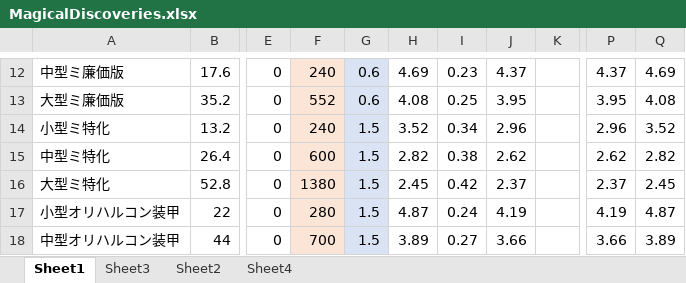
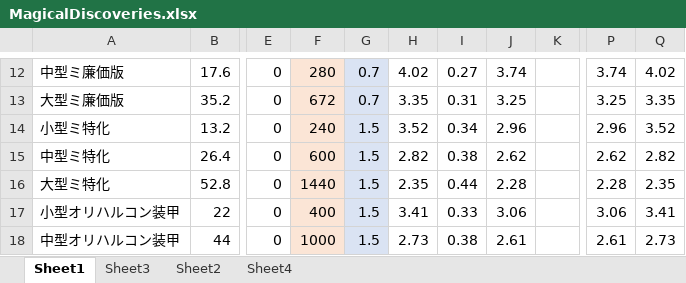
Before and after one commit to ROOT0616/MagicalDiscoveries, an Excel workbook: MagicalDiscoveries.xlsx, sheet Sheet1, drawn as a sheet; only a part is shown, gaps mark what is left out; values as stored, in another font and other column widths than the file's, no borders; charts and pictures not drawn; the diff covers the shown part only; the diff names each change by its address in the sheet, - before the commit and + after, or states it on an @@ line.

```diff
--- a/MagicalDiscoveries.xlsx (sheet Sheet1)
+++ b/MagicalDiscoveries.xlsx (sheet Sheet1)
-F12: 240
+F12: 280
-G12:G13: 0.6
+G12:G13: 0.7
-H12: 4.69
+H12: 4.02
-I12: 0.23
+I12: 0.27
-J12: 4.37
+J12: 3.74
-P12: 4.37
+P12: 3.74
-Q12: 4.69
+Q12: 4.02
-F13: 552
+F13: 672
-H13: 4.08
+H13: 3.35
-I13: 0.25
+I13: 0.31
-J13: 3.95
+J13: 3.25
-P13: 3.95
+P13: 3.25
-Q13: 4.08
+Q13: 3.35
-F16: 1380
+F16: 1440
-H16: 2.45
+H16: 2.35
-I16: 0.42
+I16: 0.44
-J16: 2.37
+J16: 2.28
-P16: 2.37
+P16: 2.28
-Q16: 2.45
+Q16: 2.35
-F17: 280
+F17: 400
-H17: 4.87
+H17: 3.41
-I17: 0.24
+I17: 0.33
-J17: 4.19
+J17: 3.06
-P17: 4.19
+P17: 3.06
-Q17: 4.87
+Q17: 3.41
-F18: 700
+F18: 1000
-H18: 3.89
+H18: 2.73
-I18: 0.27
+I18: 0.38
-J18: 3.66
+J18: 2.61
-P18: 3.66
+P18: 2.61
-Q18: 3.89
+Q18: 2.73
```
Also changed, not shown: 9 added rows, 4 removed rows and 169 edited cells elsewhere in this sheet, sheet Sheet3, formulas that keep their value, charts or pictures, 5 other files.
